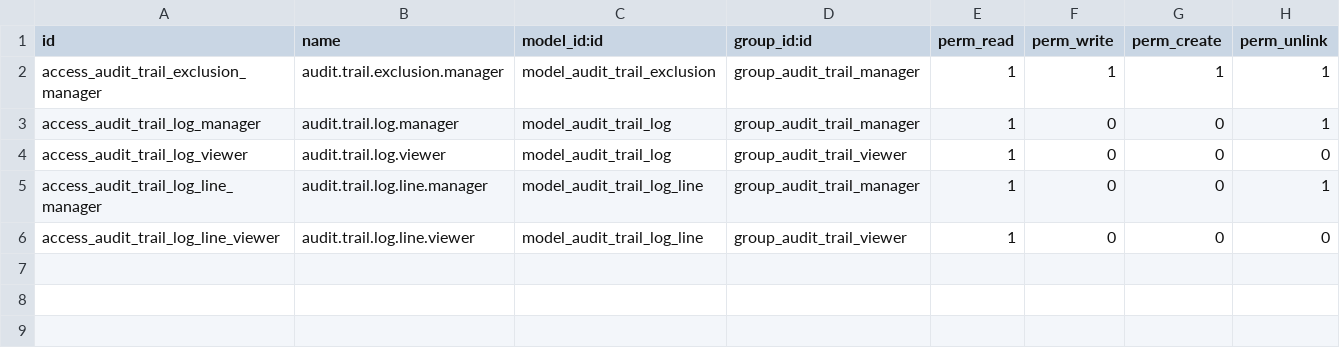
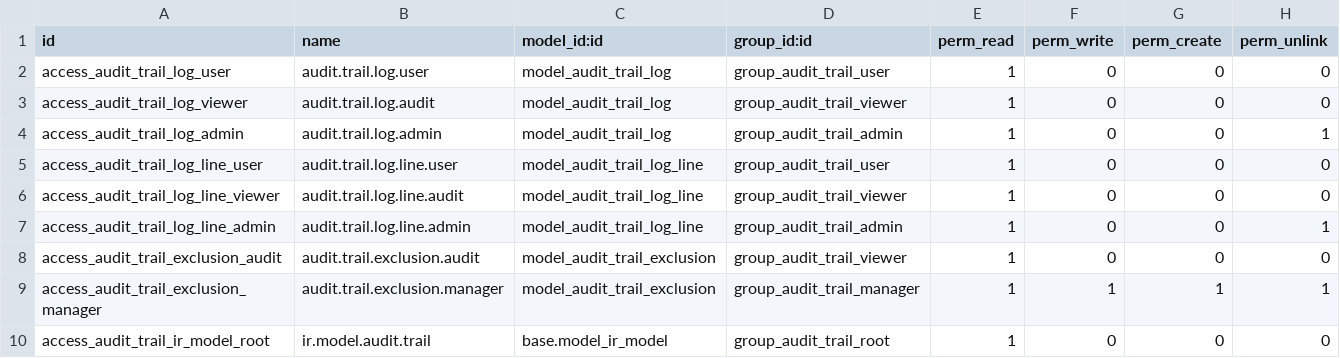
Before and after one commit to Saylani-Welfare-Trust/swit-odoo, a CSV file: custom-addons/bn_audit_trail/security/ir.model.access.csv, drawn as a sheet.

Commit message:
[22 Oct 26] [Updating Profile Management and Audit Trail]

```diff
--- a/custom-addons/bn_audit_trail/security/ir.model.access.csv
+++ b/custom-addons/bn_audit_trail/security/ir.model.access.csv
@@ -1,6 +1,10 @@
 id,name,model_id:id,group_id:id,perm_read,perm_write,perm_create,perm_unlink
+access_audit_trail_log_user,audit.trail.log.user,model_audit_trail_log,group_audit_trail_user,1,0,0,0
+access_audit_trail_log_viewer,audit.trail.log.audit,model_audit_trail_log,group_audit_trail_viewer,1,0,0,0
+access_audit_trail_log_admin,audit.trail.log.admin,model_audit_trail_log,group_audit_trail_admin,1,0,0,1
+access_audit_trail_log_line_user,audit.trail.log.line.user,model_audit_trail_log_line,group_audit_trail_user,1,0,0,0
+access_audit_trail_log_line_viewer,audit.trail.log.line.audit,model_audit_trail_log_line,group_audit_trail_viewer,1,0,0,0
+access_audit_trail_log_line_admin,audit.trail.log.line.admin,model_audit_trail_log_line,group_audit_trail_admin,1,0,0,1
+access_audit_trail_exclusion_audit,audit.trail.exclusion.audit,model_audit_trail_exclusion,group_audit_trail_viewer,1,0,0,0
 access_audit_trail_exclusion_manager,audit.trail.exclusion.manager,model_audit_trail_exclusion,group_audit_trail_manager,1,1,1,1
-access_audit_trail_log_manager,audit.trail.log.manager,model_audit_trail_log,group_audit_trail_manager,1,0,0,1
-access_audit_trail_log_viewer,audit.trail.log.viewer,model_audit_trail_log,group_audit_trail_viewer,1,0,0,0
-access_audit_trail_log_line_manager,audit.trail.log.line.manager,model_audit_trail_log_line,group_audit_trail_manager,1,0,0,1
-access_audit_trail_log_line_viewer,audit.trail.log.line.viewer,model_audit_trail_log_line,group_audit_trail_viewer,1,0,0,0
+access_audit_trail_ir_model_root,ir.model.audit.trail,base.model_ir_model,group_audit_trail_root,1,0,0,0
```
Also changed, not shown: custom-addons/bn_profile_management/security/ir.model.access.csv, 24 other files.
